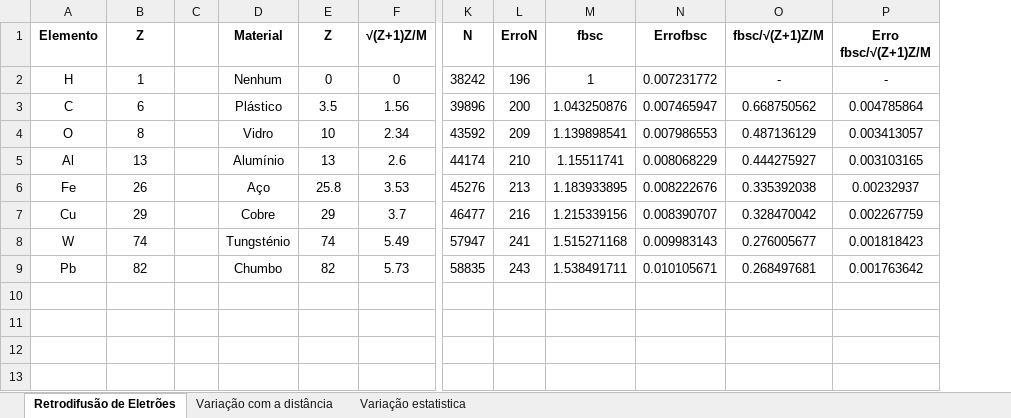
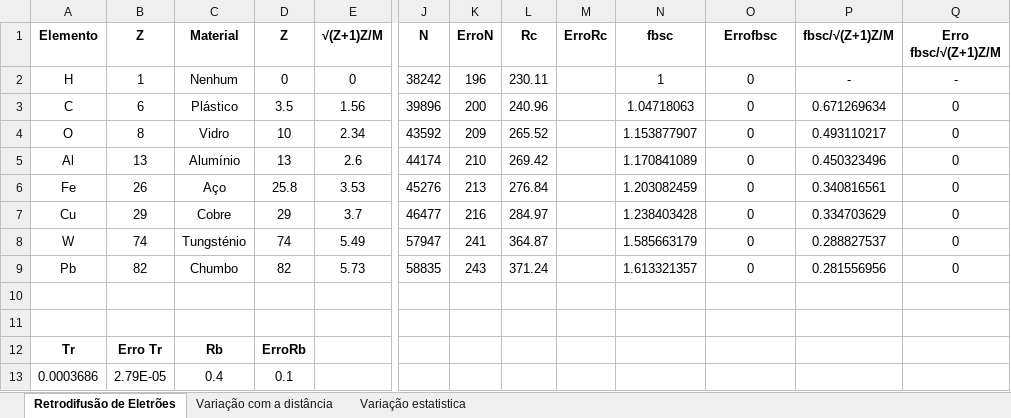
Before and after one commit to joaofbravo/LFRA_LFEA, an Excel workbook: geigermuller/GeigerMuller_2.xlsx, sheet Retrodifusão de Eletrões, drawn as a sheet; only a part is shown, gaps mark what is left out; values as stored, in another font and other column widths than the file's, no borders; removed rows and columns are numbered as before the commit, all else as after; rows hold the shown columns only; the diff names each change by its address in the sheet, - before the commit and + after, or states it on an @@ line.

Commit message:
asdf

```diff
--- a/geigermuller/GeigerMuller_2.xlsx (sheet Retrodifusão de Eletrões)
+++ b/geigermuller/GeigerMuller_2.xlsx (sheet Retrodifusão de Eletrões)
-column C, empty
+column L (Rc), rows 2-9: 230.11 | 240.96 | 265.52 | 269.42 | 276.84 | 284.97 | 364.87 | 371.24
+column M (ErroRc), empty
-O2 (Errofbsc): 0.007231772
+O2 (Errofbsc): 0
-N3 (fbsc): 1.043250876
+N3 (fbsc): 1.04718063
-O3 (Errofbsc): 0.007465947
+O3 (Errofbsc): 0
-P3 (fbsc/√(Z+1)Z/M): 0.668750562
+P3 (fbsc/√(Z+1)Z/M): 0.671269634
-Q3 (Erro fbsc/√(Z+1)Z/M): 0.004785864
+Q3 (Erro fbsc/√(Z+1)Z/M): 0
-N4 (fbsc): 1.139898541
+N4 (fbsc): 1.153877907
-O4 (Errofbsc): 0.007986553
+O4 (Errofbsc): 0
-P4 (fbsc/√(Z+1)Z/M): 0.487136129
+P4 (fbsc/√(Z+1)Z/M): 0.493110217
-Q4 (Erro fbsc/√(Z+1)Z/M): 0.003413057
+Q4 (Erro fbsc/√(Z+1)Z/M): 0
-N5 (fbsc): 1.15511741
+N5 (fbsc): 1.170841089
-O5 (Errofbsc): 0.008068229
+O5 (Errofbsc): 0
-P5 (fbsc/√(Z+1)Z/M): 0.444275927
+P5 (fbsc/√(Z+1)Z/M): 0.450323496
-Q5 (Erro fbsc/√(Z+1)Z/M): 0.003103165
+Q5 (Erro fbsc/√(Z+1)Z/M): 0
-N6 (fbsc): 1.183933895
+N6 (fbsc): 1.203082459
-O6 (Errofbsc): 0.008222676
+O6 (Errofbsc): 0
-P6 (fbsc/√(Z+1)Z/M): 0.335392038
+P6 (fbsc/√(Z+1)Z/M): 0.340816561
-Q6 (Erro fbsc/√(Z+1)Z/M): 0.00232937
+Q6 (Erro fbsc/√(Z+1)Z/M): 0
-N7 (fbsc): 1.215339156
+N7 (fbsc): 1.238403428
-O7 (Errofbsc): 0.008390707
+O7 (Errofbsc): 0
-P7 (fbsc/√(Z+1)Z/M): 0.328470042
+P7 (fbsc/√(Z+1)Z/M): 0.334703629
-Q7 (Erro fbsc/√(Z+1)Z/M): 0.002267759
+Q7 (Erro fbsc/√(Z+1)Z/M): 0
-N8 (fbsc): 1.515271168
+N8 (fbsc): 1.585663179
-O8 (Errofbsc): 0.009983143
+O8 (Errofbsc): 0
-P8 (fbsc/√(Z+1)Z/M): 0.276005677
+P8 (fbsc/√(Z+1)Z/M): 0.288827537
-Q8 (Erro fbsc/√(Z+1)Z/M): 0.001818423
+Q8 (Erro fbsc/√(Z+1)Z/M): 0
-N9 (fbsc): 1.538491711
+N9 (fbsc): 1.613321357
-O9 (Errofbsc): 0.010105671
+O9 (Errofbsc): 0
-P9 (fbsc/√(Z+1)Z/M): 0.268497681
+P9 (fbsc/√(Z+1)Z/M): 0.281556956
-Q9 (Erro fbsc/√(Z+1)Z/M): 0.001763642
+Q9 (Erro fbsc/√(Z+1)Z/M): 0
+row 10: (empty)
+row 11: (empty)
+row 12: Tr | Erro Tr | Rb | ErroRb
+row 13: 0.0003686 | 2.79E-05 | 0.4 | 0.1
```
Also changed, not shown: formulas that keep their value.
